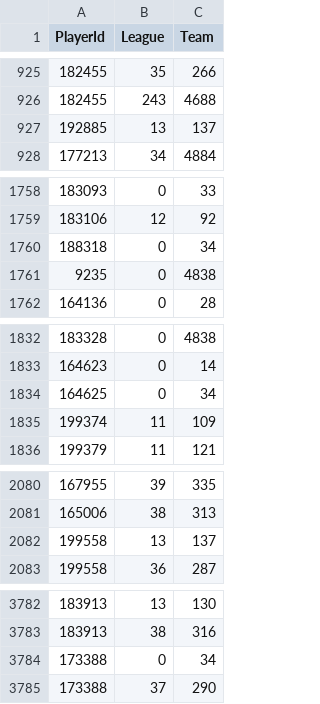
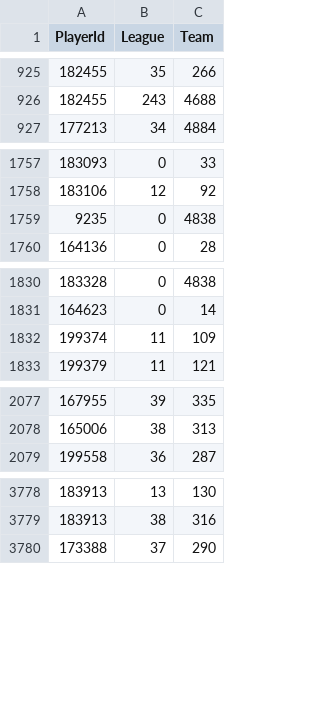
Before and after one commit to jvvbs/mjsl-csvs, a CSV file: player_rights.csv, drawn as a sheet; only a part is shown, gaps mark what is left out; the diff covers the shown part only; the diff names each change by its address in the sheet, - before the commit and + after, or states it on an @@ line.

```diff
--- a/player_rights.csv
+++ b/player_rights.csv
-row 927: 192885 | 13 | 137
-row 1760: 188318 | 0 | 34
-row 1834: 164625 | 0 | 34
-row 2082: 199558 | 13 | 137
-row 3784: 173388 | 0 | 34
```
Also changed, not shown: 9 removed rows and 4 edited cells elsewhere in this file, player_goalie_career_stats_po.csv, player_goalie_career_stats_ps.csv, 13 other files.
